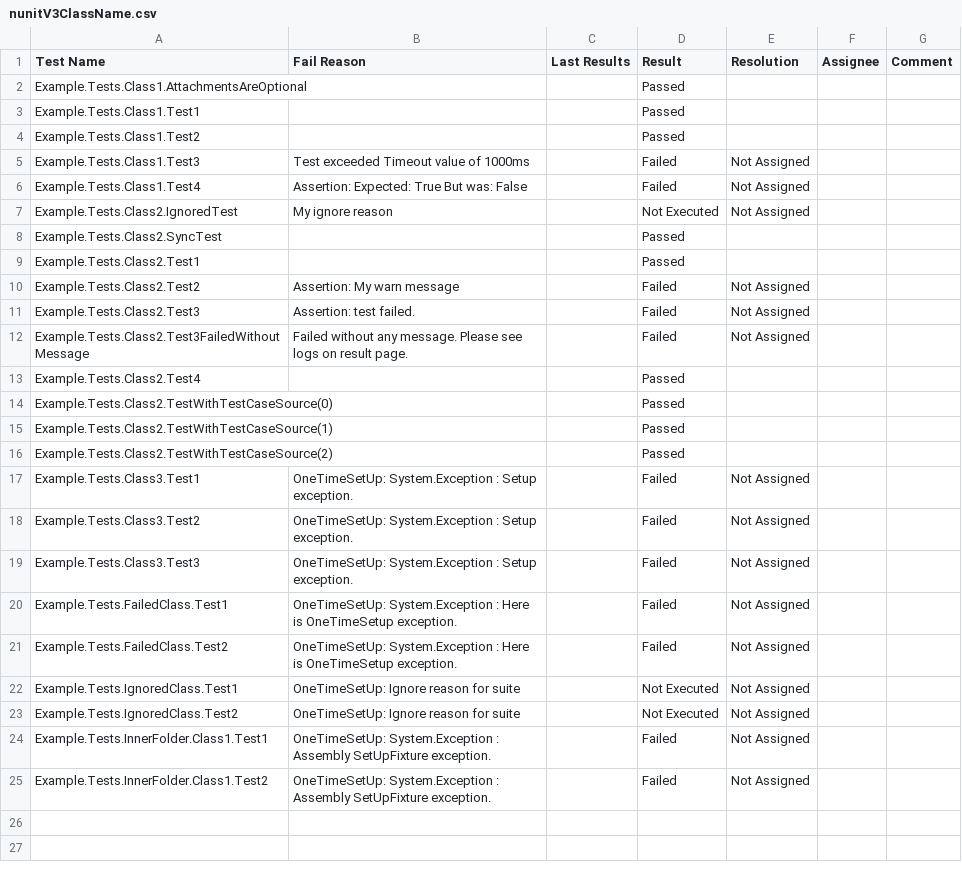
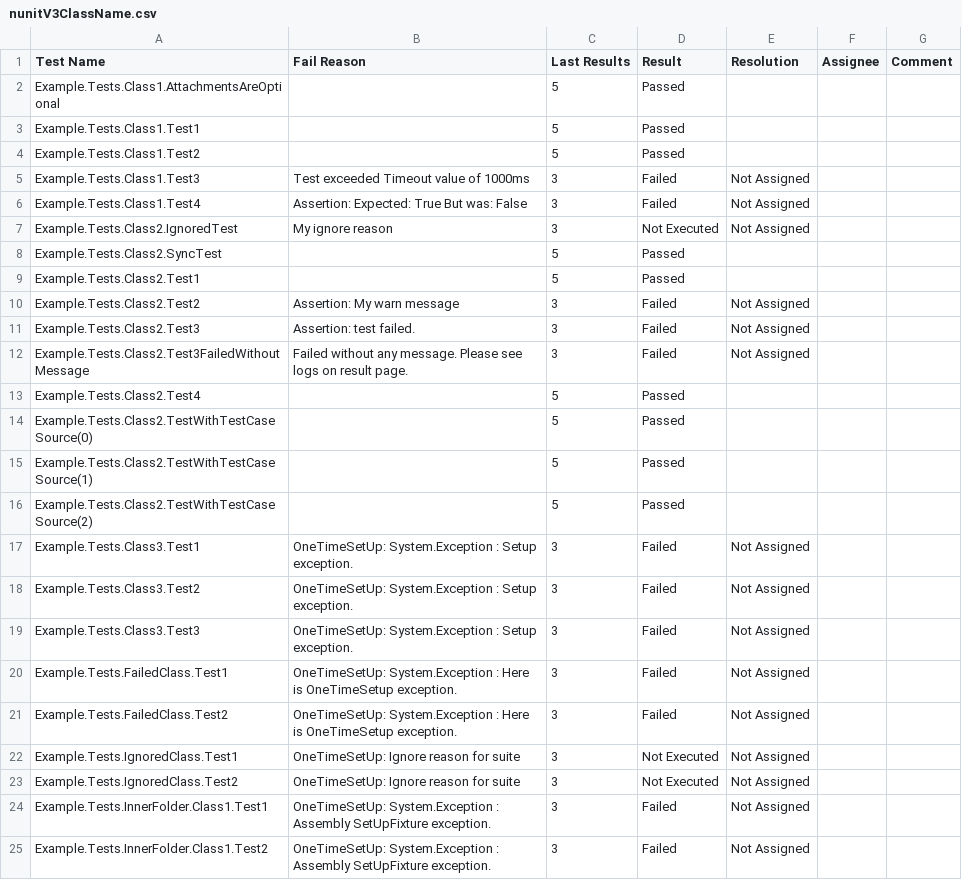
Before and after one commit to aquality-automation/aquality-tracking-ui, a CSV file: e2e/data/resultsTable/nunitV3ClassName.csv, drawn as a sheet.

```diff
--- a/e2e/data/resultsTable/nunitV3ClassName.csv
+++ b/e2e/data/resultsTable/nunitV3ClassName.csv
@@ -1,25 +1,25 @@
 Test Name,Fail Reason,Last Results,Result,Resolution,Assignee,Comment
-"Example.Tests.Class1.AttachmentsAreOptional","","","Passed",,,
-"Example.Tests.Class1.Test1","","","Passed",,,
-"Example.Tests.Class1.Test2","","","Passed",,,
-"Example.Tests.Class1.Test3","Test exceeded Timeout value of 1000ms","","Failed","Not Assigned",,
-"Example.Tests.Class1.Test4","Assertion:   Expected: True   But was:  False ","","Failed","Not Assigned",,
-"Example.Tests.Class2.IgnoredTest","My ignore reason","","Not Executed","Not Assigned",,
-"Example.Tests.Class2.SyncTest","","","Passed",,,
-"Example.Tests.Class2.Test1","","","Passed",,,
-"Example.Tests.Class2.Test2","Assertion: My warn message","","Failed","Not Assigned",,
-"Example.Tests.Class2.Test3","Assertion: test failed.","","Failed","Not Assigned",,
-"Example.Tests.Class2.Test3FailedWithoutMessage","Failed without any message. Please see logs on result page.","","Failed","Not Assigned",,
-"Example.Tests.Class2.Test4","","","Passed",,,
-"Example.Tests.Class2.TestWithTestCaseSource(0)","","","Passed",,,
-"Example.Tests.Class2.TestWithTestCaseSource(1)","","","Passed",,,
-"Example.Tests.Class2.TestWithTestCaseSource(2)","","","Passed",,,
-"Example.Tests.Class3.Test1","OneTimeSetUp: System.Exception : Setup exception.","","Failed","Not Assigned",,
-"Example.Tests.Class3.Test2","OneTimeSetUp: System.Exception : Setup exception.","","Failed","Not Assigned",,
-"Example.Tests.Class3.Test3","OneTimeSetUp: System.Exception : Setup exception.","","Failed","Not Assigned",,
-"Example.Tests.FailedClass.Test1","OneTimeSetUp: System.Exception : Here is OneTimeSetup exception.","","Failed","Not Assigned",,
-"Example.Tests.FailedClass.Test2","OneTimeSetUp: System.Exception : Here is OneTimeSetup exception.","","Failed","Not Assigned",,
-"Example.Tests.IgnoredClass.Test1","OneTimeSetUp: Ignore reason for suite","","Not Executed","Not Assigned",,
-"Example.Tests.IgnoredClass.Test2","OneTimeSetUp: Ignore reason for suite","","Not Executed","Not Assigned",,
-"Example.Tests.InnerFolder.Class1.Test1","OneTimeSetUp: System.Exception : Assembly SetUpFixture exception.","","Failed","Not Assigned",,
-"Example.Tests.InnerFolder.Class1.Test2","OneTimeSetUp: System.Exception : Assembly SetUpFixture exception.","","Failed","Not Assigned",,
+"Example.Tests.Class1.AttachmentsAreOptional","","5","Passed",,,
+"Example.Tests.Class1.Test1","","5","Passed",,,
+"Example.Tests.Class1.Test2","","5","Passed",,,
+"Example.Tests.Class1.Test3","Test exceeded Timeout value of 1000ms","3","Failed","Not Assigned",,
+"Example.Tests.Class1.Test4","Assertion:   Expected: True   But was:  False ","3","Failed","Not Assigned",,
+"Example.Tests.Class2.IgnoredTest","My ignore reason","3","Not Executed","Not Assigned",,
+"Example.Tests.Class2.SyncTest","","5","Passed",,,
+"Example.Tests.Class2.Test1","","5","Passed",,,
+"Example.Tests.Class2.Test2","Assertion: My warn message","3","Failed","Not Assigned",,
+"Example.Tests.Class2.Test3","Assertion: test failed.","3","Failed","Not Assigned",,
+"Example.Tests.Class2.Test3FailedWithoutMessage","Failed without any message. Please see logs on result page.","3","Failed","Not Assigned",,
+"Example.Tests.Class2.Test4","","5","Passed",,,
+"Example.Tests.Class2.TestWithTestCaseSource(0)","","5","Passed",,,
+"Example.Tests.Class2.TestWithTestCaseSource(1)","","5","Passed",,,
+"Example.Tests.Class2.TestWithTestCaseSource(2)","","5","Passed",,,
+"Example.Tests.Class3.Test1","OneTimeSetUp: System.Exception : Setup exception.","3","Failed","Not Assigned",,
+"Example.Tests.Class3.Test2","OneTimeSetUp: System.Exception : Setup exception.","3","Failed","Not Assigned",,
+"Example.Tests.Class3.Test3","OneTimeSetUp: System.Exception : Setup exception.","3","Failed","Not Assigned",,
+"Example.Tests.FailedClass.Test1","OneTimeSetUp: System.Exception : Here is OneTimeSetup exception.","3","Failed","Not Assigned",,
+"Example.Tests.FailedClass.Test2","OneTimeSetUp: System.Exception : Here is OneTimeSetup exception.","3","Failed","Not Assigned",,
+"Example.Tests.IgnoredClass.Test1","OneTimeSetUp: Ignore reason for suite","3","Not Executed","Not Assigned",,
+"Example.Tests.IgnoredClass.Test2","OneTimeSetUp: Ignore reason for suite","3","Not Executed","Not Assigned",,
+"Example.Tests.InnerFolder.Class1.Test1","OneTimeSetUp: System.Exception : Assembly SetUpFixture exception.","3","Failed","Not Assigned",,
+"Example.Tests.InnerFolder.Class1.Test2","OneTimeSetUp: System.Exception : Assembly SetUpFixture exception.","3","Failed","Not Assigned",,
```
Also changed, not shown: e2e/data/expected/testRunSpecialSymbols.csv, e2e/data/resultsTable/nunitV3FeatureName.csv, 3 other files.
